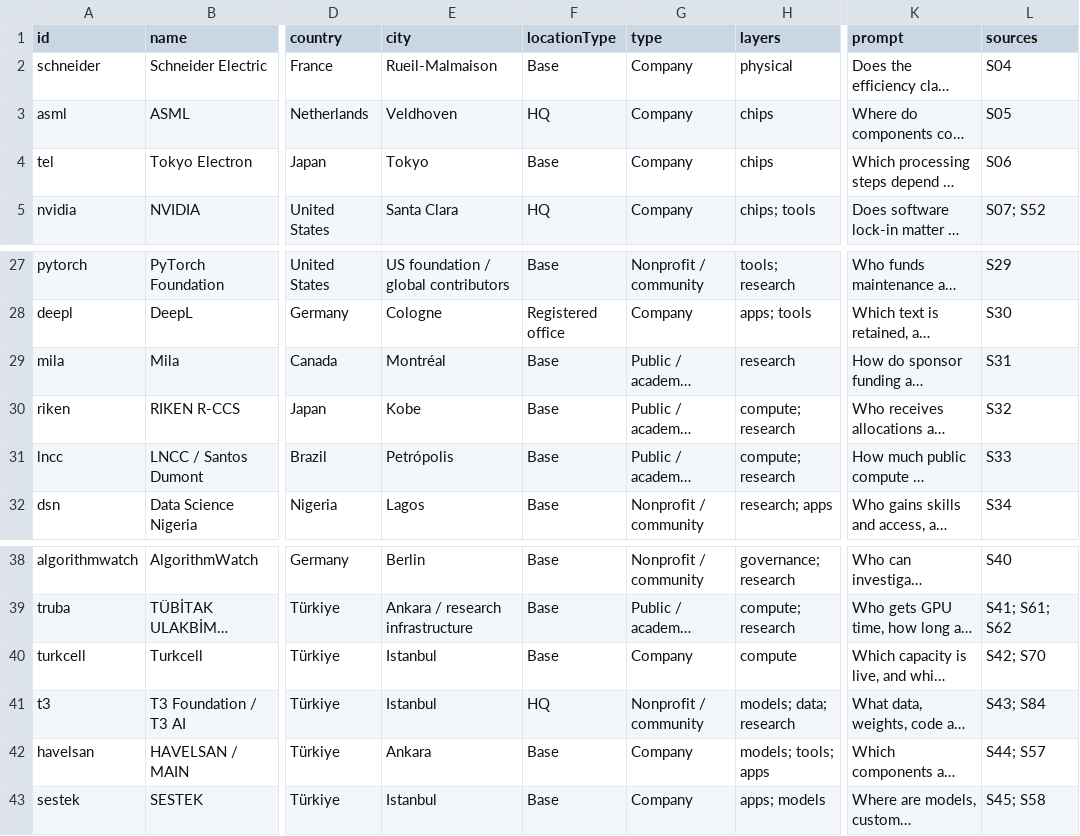
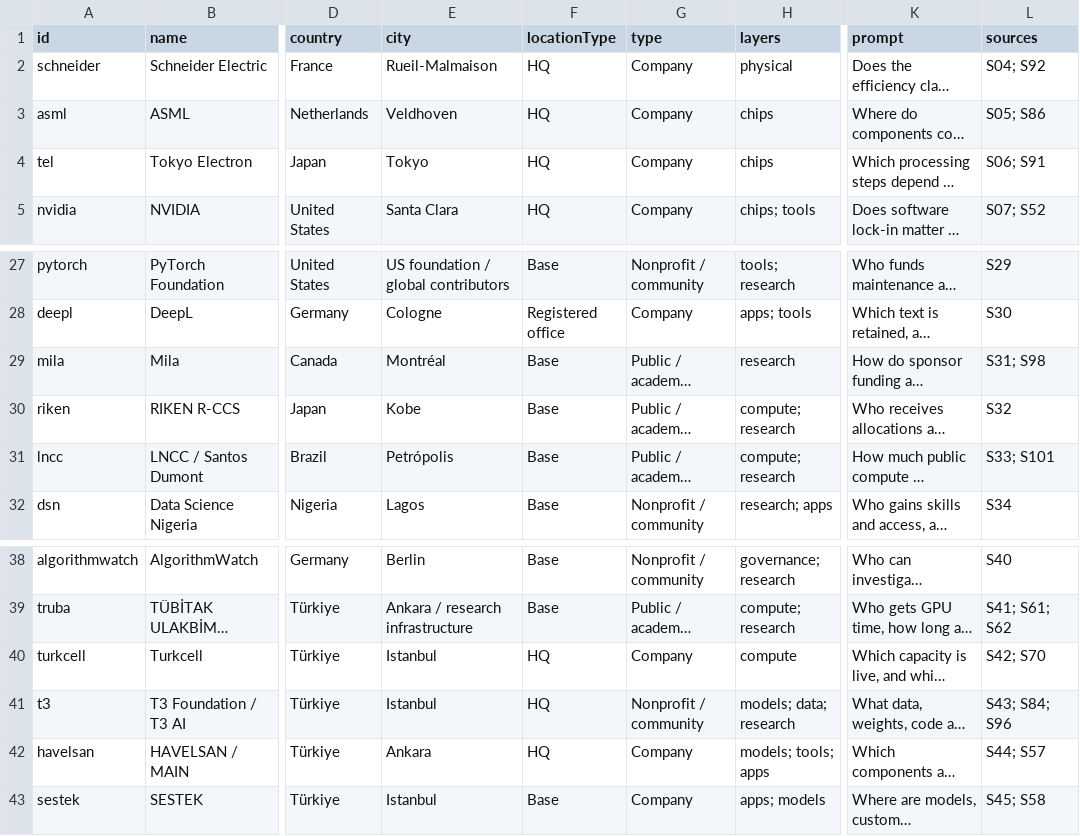
Before and after one commit to ahmetasabanci/global-ai-ecosystem-atlas, a CSV file: organizations.csv, drawn as a sheet; only a part is shown, gaps mark what is left out; long unchanged cells end in …; the diff covers the shown part only; the diff names each change by its address in the sheet, - before the commit and + after, or states it on an @@ line.

```diff
--- a/organizations.csv
+++ b/organizations.csv
-F2 (locationType): Base
+F2 (locationType): HQ
-L2 (sources): S04
+L2 (sources): S04; S92
-L3 (sources): S05
+L3 (sources): S05; S86
-F4 (locationType): Base
+F4 (locationType): HQ
-L4 (sources): S06
+L4 (sources): S06; S91
-L29 (sources): S31
+L29 (sources): S31; S98
-L31 (sources): S33
+L31 (sources): S33; S101
-F40 (locationType): Base
+F40 (locationType): HQ
-L41 (sources): S43; S84
+L41 (sources): S43; S84; S96
-F42 (locationType): Base
+F42 (locationType): HQ
```
Also changed, not shown: 23 edited cells elsewhere in this file, organizations-tr.csv, source-register-tr.csv, 10 other files.
